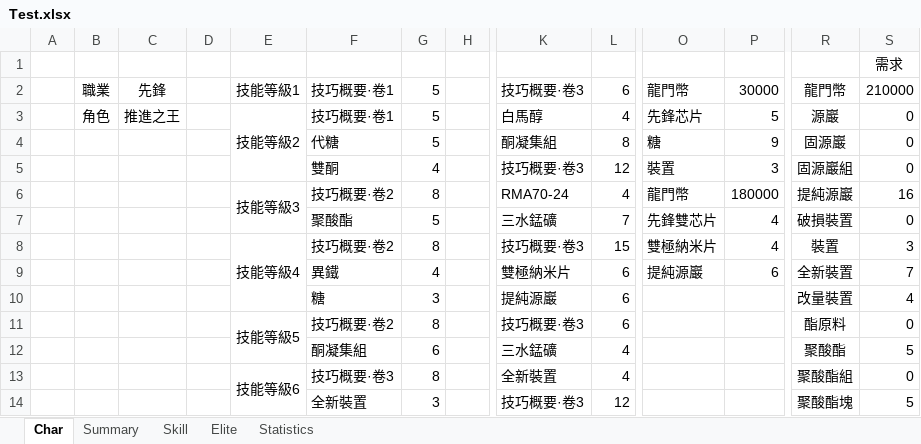
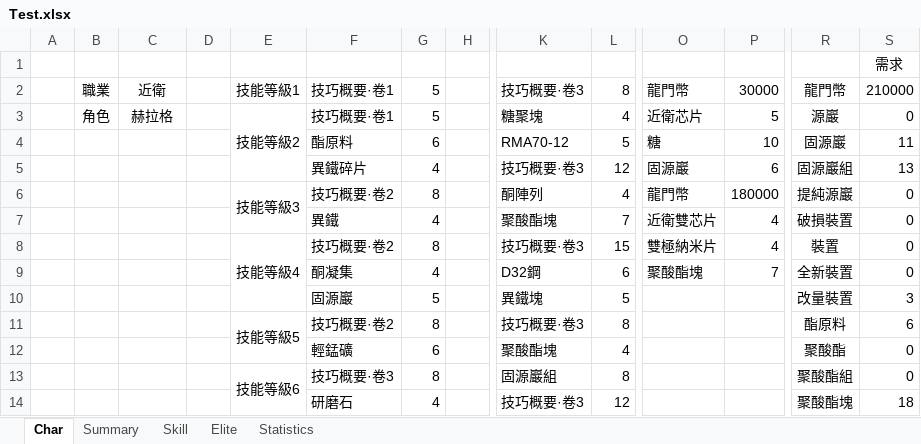
Before and after one commit to BGuy13/arknightcal, an Excel workbook: Test.xlsx, sheet Char, drawn as a sheet; only a part is shown, gaps mark what is left out; values as stored, in another font and other column widths than the file's, no borders; removed rows and columns are numbered as before the commit, all else as after; rows hold the shown columns only; the diff covers the shown part only; the diff names each change by its address in the sheet, - before the commit and + after, or states it on an @@ line.

Commit message:
1006_update

```diff
--- a/Test.xlsx (sheet Char)
+++ b/Test.xlsx (sheet Char)
-C2: 先鋒
+C2: 近衛
-L2: 6
+L2: 8
-C3: 推進之王
+C3: 赫拉格
-K3: 白馬醇
+K3: 糖聚塊
-O3: 先鋒芯片
+O3: 近衛芯片
-row 4:  |  |  |  |  | 代糖 | 5 |  | 酮凝集組 | 8 | 糖 | 9 | 固源巖 | 0
+row 4:  |  |  |  |  | 酯原料 | 6 |  | RMA70-12 | 5 | 糖 | 10 | 固源巖 | 11
-F5: 雙酮
+F5: 異鐵碎片
-O5: 裝置
+O5: 固源巖
-P5: 3
+P5: 6
-S5: 0
+S5: 13
-K6: RMA70-24
+K6: 酮陣列
-S6: 16
+S6: 0
-F7: 聚酸酯
+F7: 異鐵
-G7: 5
+G7: 4
-K7: 三水錳礦
+K7: 聚酸酯塊
-O7: 先鋒雙芯片
+O7: 近衛雙芯片
-S8: 3
+S8: 0
-row 9:  |  |  |  |  | 異鐵 | 4 |  | 雙極納米片 | 6 | 提純源巖 | 6 | 全新裝置 | 7
-row 10:  |  |  |  |  | 糖 | 3 |  | 提純源巖 | 6 |  |  | 改量裝置 | 4
+row 9:  |  |  |  |  | 酮凝集 | 4 |  | D32鋼 | 6 | 聚酸酯塊 | 7 | 全新裝置 | 0
+row 10:  |  |  |  |  | 固源巖 | 5 |  | 異鐵塊 | 5 |  |  | 改量裝置 | 3
-L11: 6
+L11: 8
-S11: 0
+S11: 6
-F12: 酮凝集組
+F12: 輕錳礦
-K12: 三水錳礦
+K12: 聚酸酯塊
-S12: 5
+S12: 0
-K13: 全新裝置
+K13: 固源巖組
-L13: 4
+L13: 8
-F14: 全新裝置
+F14: 研磨石
-G14: 3
+G14: 4
-S14: 5
+S14: 18
```
Also changed, not shown: 6 added rows, 6 removed rows and 20 edited cells elsewhere in this sheet, formulas that keep their value.
